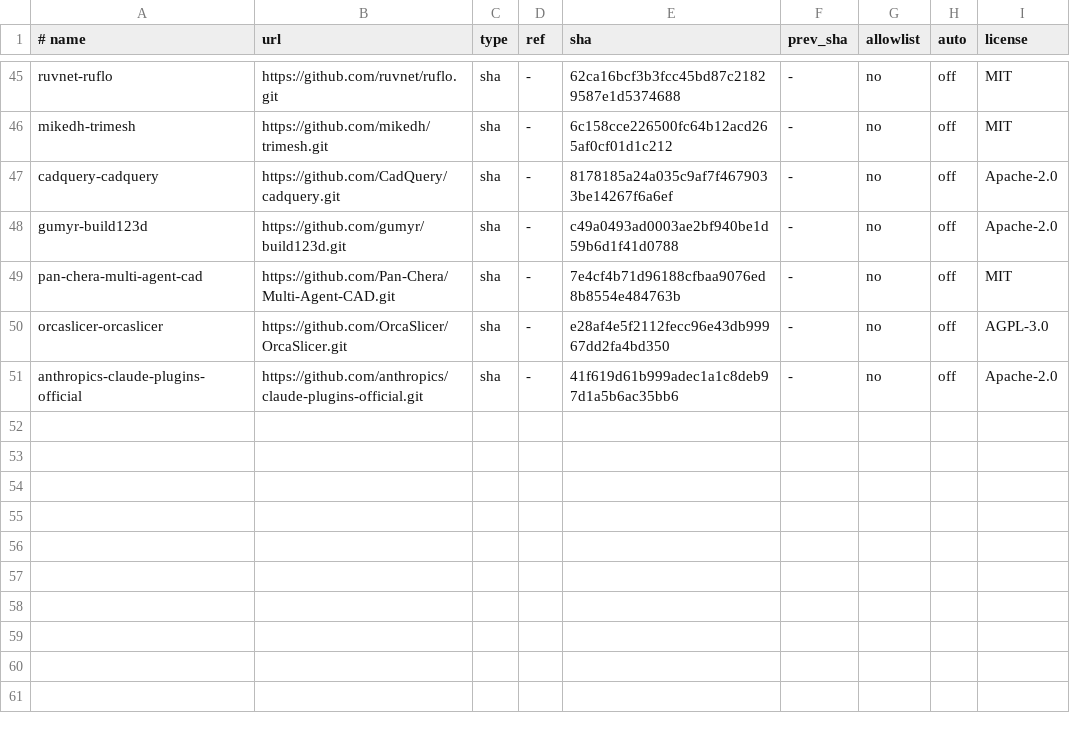
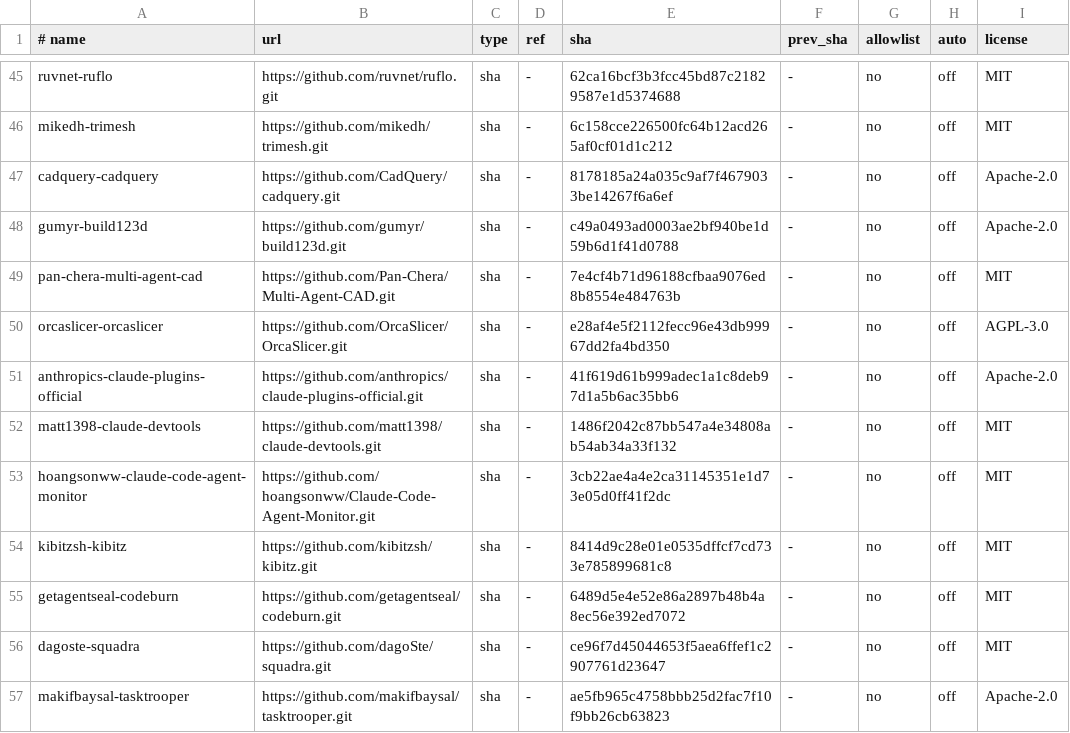
Before and after one commit to athanhtuan11/STLAB_Toolhub, a TSV file: claude-workspace/community/pins.tsv, drawn as a sheet; only a part is shown, gaps mark what is left out.

```diff
--- a/claude-workspace/community/pins.tsv
+++ b/claude-workspace/community/pins.tsv
@@ -51 +51,7 @@ orcaslicer-orcaslicer	https://github.com/OrcaSlicer/OrcaSlicer.git	sha	-	e28af4e
 anthropics-claude-plugins-official	https://github.com/anthropics/claude-plugins-official.git	sha	-	41f619d61b999adec1a1c8deb97d1a5b6ac35bb6	-	no	off	Apache-2.0
+matt1398-claude-devtools	https://github.com/matt1398/claude-devtools.git	sha	-	1486f2042c87bb547a4e34808ab54ab34a33f132	-	no	off	MIT
+hoangsonww-claude-code-agent-monitor	https://github.com/hoangsonww/Claude-Code-Agent-Monitor.git	sha	-	3cb22ae4a4e2ca31145351e1d73e05d0ff41f2dc	-	no	off	MIT
+kibitzsh-kibitz	https://github.com/kibitzsh/kibitz.git	sha	-	8414d9c28e01e0535dffcf7cd733e785899681c8	-	no	off	MIT
+getagentseal-codeburn	https://github.com/getagentseal/codeburn.git	sha	-	6489d5e4e52e86a2897b48b4a8ec56e392ed7072	-	no	off	MIT
+dagoste-squadra	https://github.com/dagoSte/squadra.git	sha	-	ce96f7d45044653f5aea6ffef1c2907761d23647	-	no	off	MIT
+makifbaysal-tasktrooper	https://github.com/makifbaysal/tasktrooper.git	sha	-	ae5fb965c4758bbb25d2fac7f10f9bb26cb63823	-	no	off	Apache-2.0
```
Also changed, not shown: 5 other files.
